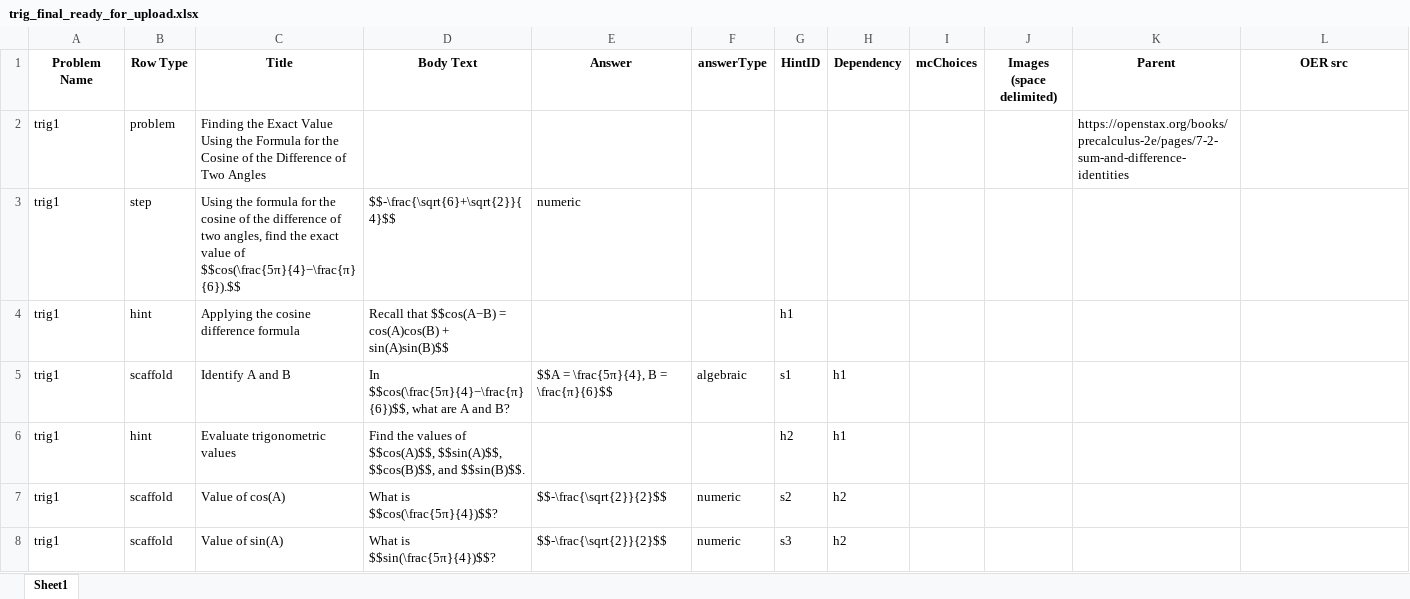
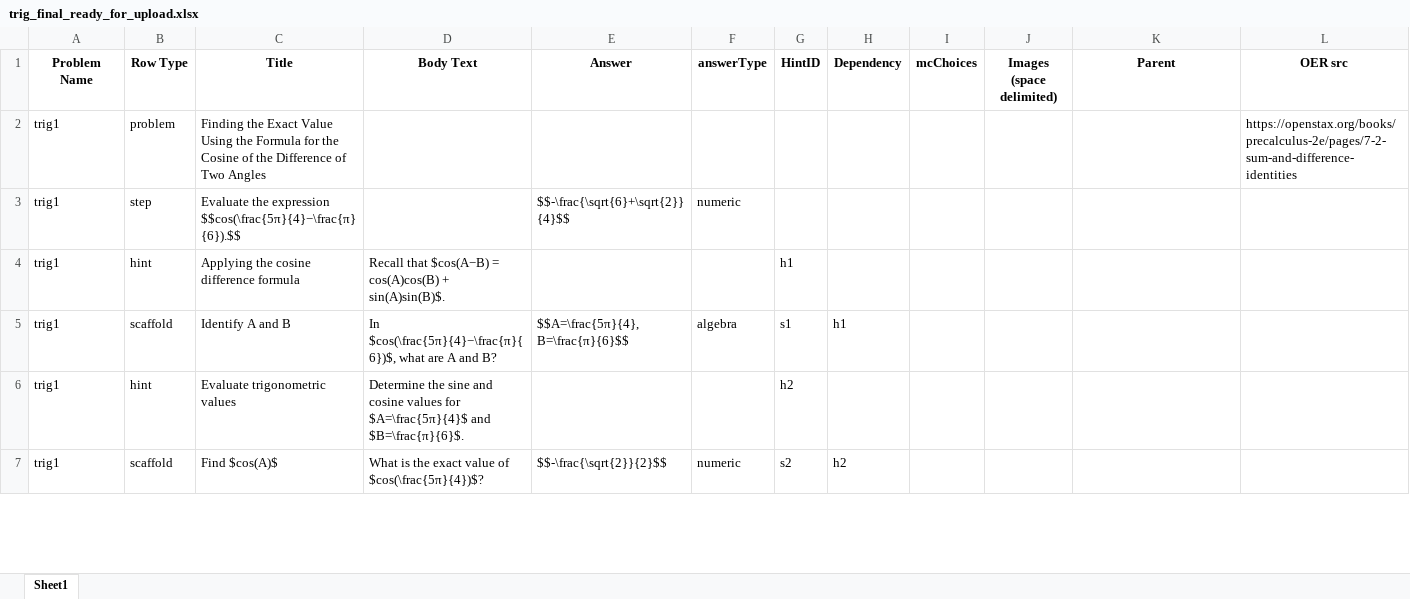
Before and after one commit to vkhans07/oa-tutor-workflow-automation, an Excel workbook: trig_final_ready_for_upload.xlsx, sheet Sheet1, drawn as a sheet; only a part is shown; values as stored, in another font and other column widths than the file's, no borders; removed rows and columns are numbered as before the commit, all else as after; rows hold the shown columns only; the diff covers the shown part only; the diff names each change by its address in the sheet, - before the commit and + after, or states it on an @@ line.

```diff
--- a/trig_final_ready_for_upload.xlsx (sheet Sheet1)
+++ b/trig_final_ready_for_upload.xlsx (sheet Sheet1)
-K2 (Parent): https://openstax.org/books/precalculus-2e/pages/7-2-sum-and-difference-identities
+K2 (Parent): (empty)
-L2 (OER src): (empty)
+L2 (OER src): https://openstax.org/books/precalculus-2e/pages/7-2-sum-and-difference-identities
-C3 (Title): Using the formula for the cosine of the difference of two angles, find the exact value of $$cos(\frac{5π}{4}−\frac{π}{6}).$$
+C3 (Title): Evaluate the expression $$cos(\frac{5π}{4}−\frac{π}{6}).$$
-D3 (Body Text): $$-\frac{\sqrt{6}+\sqrt{2}}{4}$$
+D3 (Body Text): (empty)
-E3 (Answer): numeric
+E3 (Answer): $$-\frac{\sqrt{6}+\sqrt{2}}{4}$$
-F3 (answerType): (empty)
+F3 (answerType): numeric
-D4 (Body Text): Recall that $$cos(A−B) = cos(A)cos(B) + sin(A)sin(B)$$
+D4 (Body Text): Recall that $cos(A−B) = cos(A)cos(B) + sin(A)sin(B)$.
-D5 (Body Text): In $$cos(\frac{5π}{4}−\frac{π}{6})$$, what are…
+D5 (Body Text): In $cos(\frac{5π}{4}−\frac{π}{6})$, what are…
-E5 (Answer): $$A = \frac{5π}{4}, B = \frac{π}{6}$$
+E5 (Answer): $$A=\frac{5π}{4}, B=\frac{π}{6}$$
-F5 (answerType): algebraic
+F5 (answerType): algebra
-D6 (Body Text): Find the values of $$cos(A)$$, $$sin(A)$$, $$cos(B)$$, and $$sin(B)$$.
+D6 (Body Text): Determine the sine and cosine values for $A=\frac{5π}{4}$ and $B=\frac{π}{6}$.
-H6 (Dependency): h1
+H6 (Dependency): (empty)
-C7 (Title): Value of cos(A)
+C7 (Title): Find $cos(A)$
-D7 (Body Text): What is $$cos(\frac{5π}{4})$$?
+D7 (Body Text): What is the exact value of $cos(\frac{5π}{4})$?
-row 8: trig1 | scaffold | Value of sin(A) | What is $$sin(\frac{5π}{4})$$? | $$-\frac{\sqrt{2}}{2}$$ | numeric | s3 | h2
```
Also changed, not shown: 5 added rows, 33 removed rows and 240 edited cells elsewhere in this sheet, angle_examples.xlsx, angle_final_ready_for_upload.xlsx, 5 other files.
